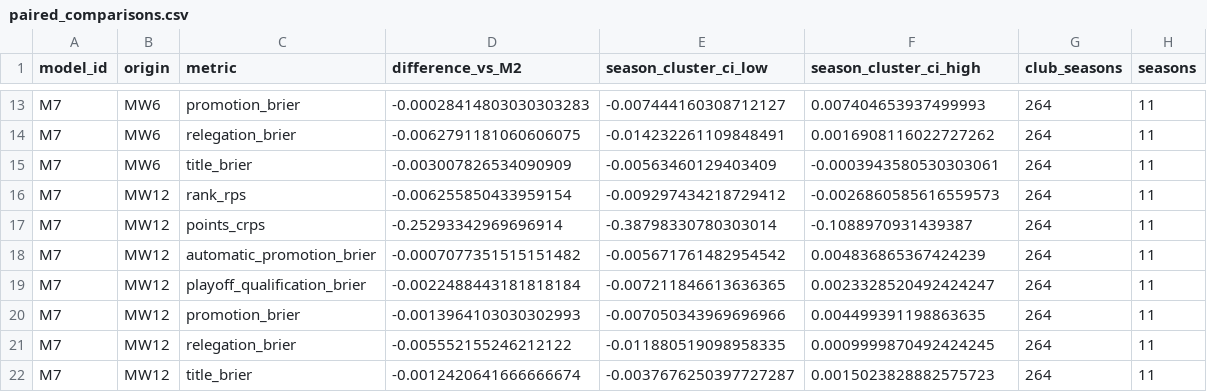
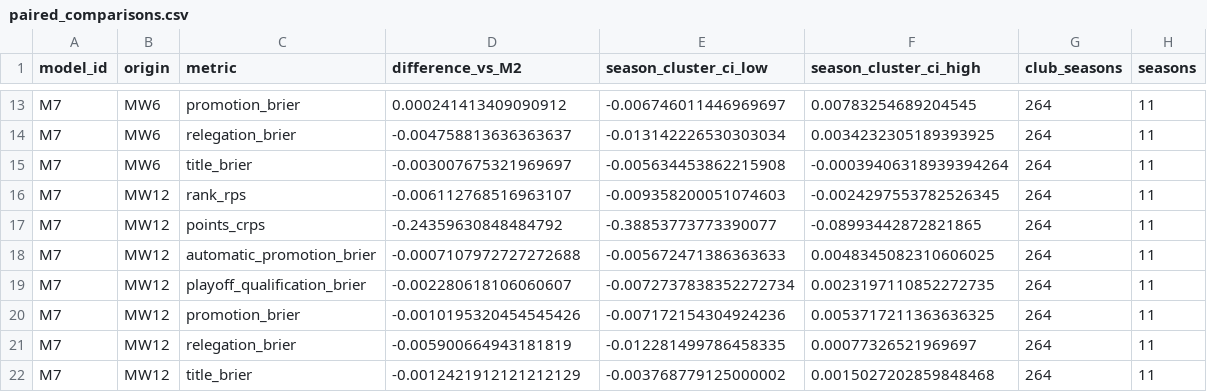
Before and after one commit to jcblsn/epl-forecast, a CSV file: docs/experiments/season_scoring_championship/paired_comparisons.csv, drawn as a sheet; only a part is shown, gaps mark what is left out; the diff covers the shown part only; the diff names each change by its address in the sheet, - before the commit and + after, or states it on an @@ line.

```diff
--- a/docs/experiments/season_scoring_championship/paired_comparisons.csv
+++ b/docs/experiments/season_scoring_championship/paired_comparisons.csv
-D13 (difference_vs_M2): -0.00028414803030303283
+D13 (difference_vs_M2): 0.000241413409090912
-E13 (season_cluster_ci_low): -0.007444160308712127
+E13 (season_cluster_ci_low): -0.006746011446969697
-F13 (season_cluster_ci_high): 0.007404653937499993
+F13 (season_cluster_ci_high): 0.00783254689204545
-D14 (difference_vs_M2): -0.0062791181060606075
+D14 (difference_vs_M2): -0.004758813636363637
-E14 (season_cluster_ci_low): -0.014232261109848491
+E14 (season_cluster_ci_low): -0.013142226530303034
-F14 (season_cluster_ci_high): 0.0016908116022727262
+F14 (season_cluster_ci_high): 0.0034232305189393925
-D15 (difference_vs_M2): -0.003007826534090909
+D15 (difference_vs_M2): -0.003007675321969697
-E15 (season_cluster_ci_low): -0.00563460129403409
+E15 (season_cluster_ci_low): -0.005634453862215908
-F15 (season_cluster_ci_high): -0.0003943580530303061
+F15 (season_cluster_ci_high): -0.00039406318939394264
-D16 (difference_vs_M2): -0.006255850433959154
+D16 (difference_vs_M2): -0.006112768516963107
-E16 (season_cluster_ci_low): -0.009297434218729412
+E16 (season_cluster_ci_low): -0.009358200051074603
-F16 (season_cluster_ci_high): -0.0026860585616559573
+F16 (season_cluster_ci_high): -0.0024297553782526345
-D17 (difference_vs_M2): -0.25293342969696914
+D17 (difference_vs_M2): -0.24359630848484792
-E17 (season_cluster_ci_low): -0.38798330780303014
+E17 (season_cluster_ci_low): -0.38853773773390077
-F17 (season_cluster_ci_high): -0.1088970931439387
+F17 (season_cluster_ci_high): -0.08993442872821865
-D18 (difference_vs_M2): -0.0007077351515151482
+D18 (difference_vs_M2): -0.0007107972727272688
-E18 (season_cluster_ci_low): -0.005671761482954542
+E18 (season_cluster_ci_low): -0.005672471386363633
-F18 (season_cluster_ci_high): 0.004836865367424239
+F18 (season_cluster_ci_high): 0.0048345082310606025
-D19 (difference_vs_M2): -0.0022488443181818184
+D19 (difference_vs_M2): -0.002280618106060607
-E19 (season_cluster_ci_low): -0.007211846613636365
+E19 (season_cluster_ci_low): -0.0072737838352272734
-F19 (season_cluster_ci_high): 0.0023328520492424247
+F19 (season_cluster_ci_high): 0.0023197110852272735
-D20 (difference_vs_M2): -0.0013964103030302993
+D20 (difference_vs_M2): -0.0010195320454545426
-E20 (season_cluster_ci_low): -0.007050343969696966
+E20 (season_cluster_ci_low): -0.007172154304924236
-F20 (season_cluster_ci_high): 0.004499391198863635
+F20 (season_cluster_ci_high): 0.0053717211363636325
-D21 (difference_vs_M2): -0.005552155246212122
+D21 (difference_vs_M2): -0.005900664943181819
-E21 (season_cluster_ci_low): -0.011880519098958335
+E21 (season_cluster_ci_low): -0.012281499786458335
-F21 (season_cluster_ci_high): 0.0009999870492424245
+F21 (season_cluster_ci_high): 0.00077326521969697
-D22 (difference_vs_M2): -0.0012420641666666674
+D22 (difference_vs_M2): -0.0012421912121212129
-E22 (season_cluster_ci_low): -0.0037676250397727287
+E22 (season_cluster_ci_low): -0.003768779125000002
-F22 (season_cluster_ci_high): 0.0015023828882575723
+F22 (season_cluster_ci_high): 0.0015027202859848468
```
Also changed, not shown: 64 edited cells elsewhere in this file, docs/experiments/season_scoring_championship/by_season.csv, docs/experiments/season_scoring_championship/calibration.csv, 19 other files.
